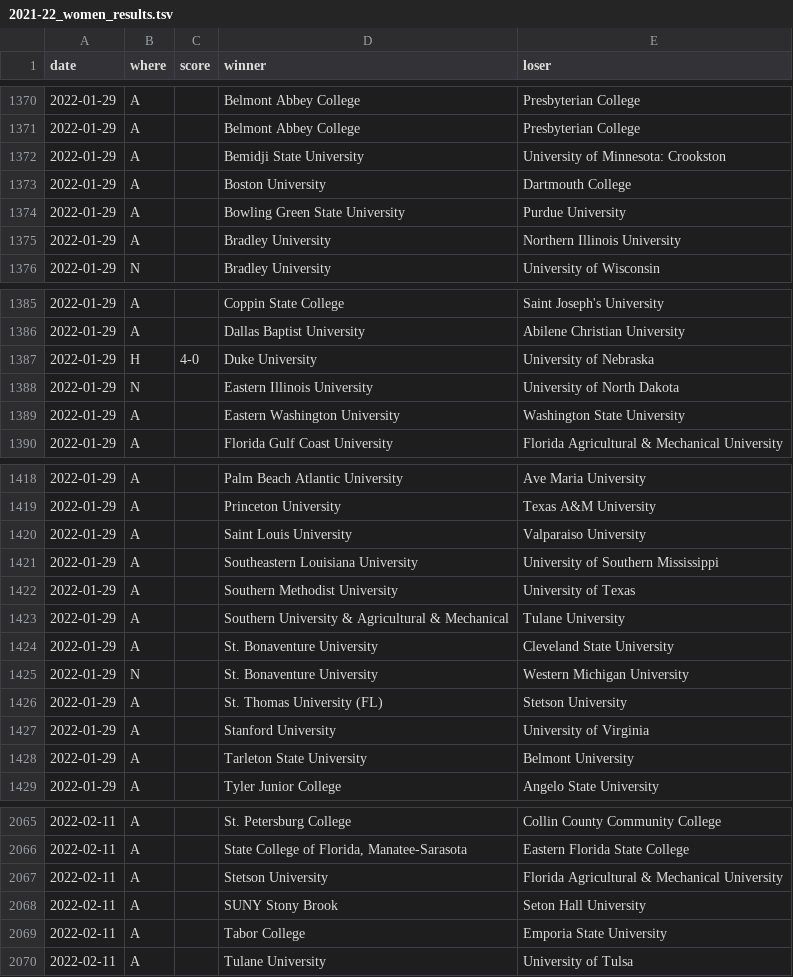
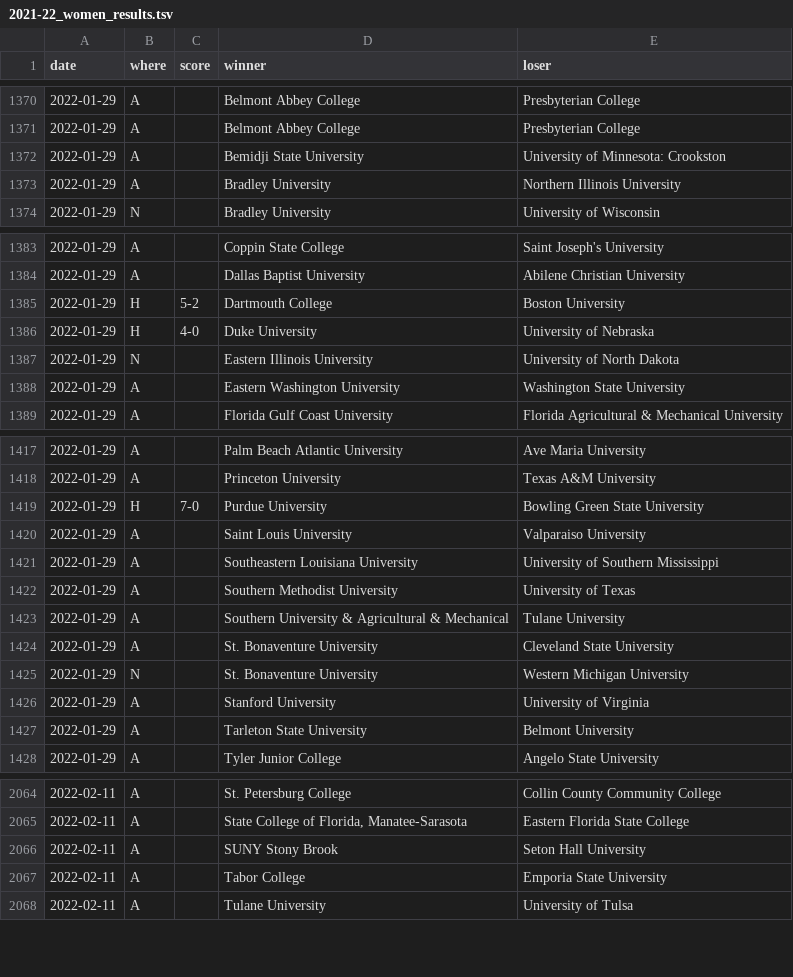
Before and after one commit to TennisOpenData/college-tennis-massey, a TSV file: 2021-22_women_results.tsv, drawn as a sheet; only a part is shown, gaps mark what is left out; removed rows and columns are numbered as before the commit, all else as after; the diff covers the shown part only; the diff names each change by its address in the sheet, - before the commit and + after, or states it on an @@ line.

```diff
--- a/2021-22_women_results.tsv
+++ b/2021-22_women_results.tsv
-row 1373: 2022-01-29 | A |  | Boston University | Dartmouth College
-row 1374: 2022-01-29 | A |  | Bowling Green State University | Purdue University
+row 1385: 2022-01-29 | H | 5-2 | Dartmouth College | Boston University
+row 1419: 2022-01-29 | H | 7-0 | Purdue University | Bowling Green State University
-row 1426: 2022-01-29 | A |  | St. Thomas University (FL) | Stetson University
-row 2067: 2022-02-11 | A |  | Stetson University | Florida Agricultural & Mechanical University
```
Also changed, not shown: 1 added row elsewhere in this file, 2021-22_men_results.tsv.
